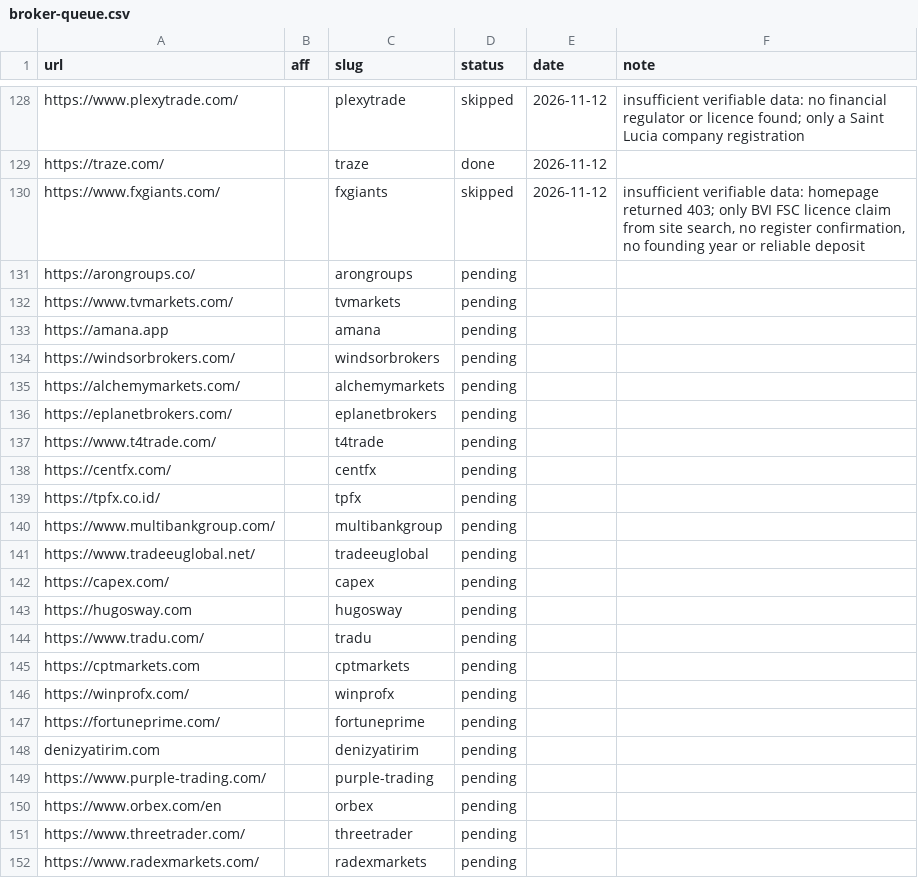
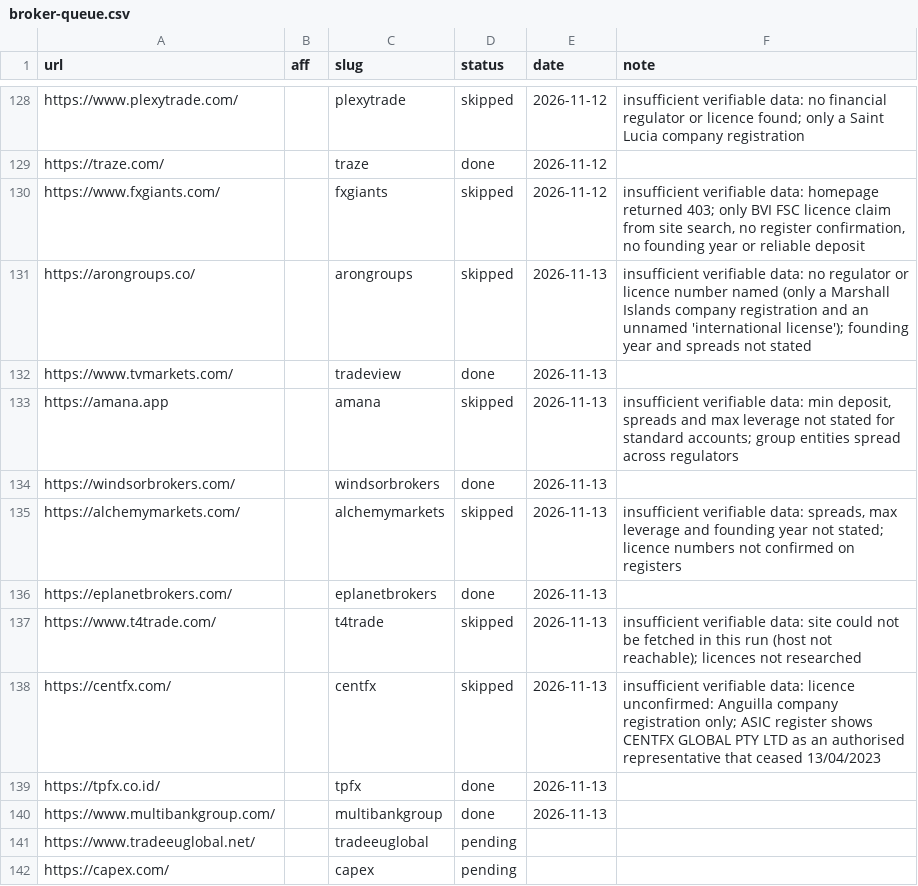
Before and after one commit to quykhanh1603/pip24h, a CSV file: automation/broker-queue.csv, drawn as a sheet; only a part is shown, gaps mark what is left out; the shorter side is filled out with more unchanged rows.

```diff
--- a/automation/broker-queue.csv
+++ b/automation/broker-queue.csv
@@ -130,12 +130,12 @@ https://traze.com/,,traze,done,2026-11-12,
 https://www.fxgiants.com/,,fxgiants,skipped,2026-11-12,"insufficient verifiable data: homepage returned 403; only BVI FSC licence claim from site search, no register confirmation, no founding year or reliable deposit"
-https://arongroups.co/,,arongroups,pending,,
-https://www.tvmarkets.com/,,tvmarkets,pending,,
-https://amana.app,,amana,pending,,
-https://windsorbrokers.com/,,windsorbrokers,pending,,
-https://alchemymarkets.com/,,alchemymarkets,pending,,
-https://eplanetbrokers.com/,,eplanetbrokers,pending,,
-https://www.t4trade.com/,,t4trade,pending,,
-https://centfx.com/,,centfx,pending,,
-https://tpfx.co.id/,,tpfx,pending,,
-https://www.multibankgroup.com/,,multibankgroup,pending,,
+https://arongroups.co/,,arongroups,skipped,2026-11-13,insufficient verifiable data: no regulator or licence number named (only a Marshall Islands company registration and an unnamed 'international license'); founding year and spreads not stated
+https://www.tvmarkets.com/,,tradeview,done,2026-11-13,
+https://amana.app,,amana,skipped,2026-11-13,"insufficient verifiable data: min deposit, spreads and max leverage not stated for standard accounts; group entities spread across regulators"
+https://windsorbrokers.com/,,windsorbrokers,done,2026-11-13,
+https://alchemymarkets.com/,,alchemymarkets,skipped,2026-11-13,"insufficient verifiable data: spreads, max leverage and founding year not stated; licence numbers not confirmed on registers"
+https://eplanetbrokers.com/,,eplanetbrokers,done,2026-11-13,
+https://www.t4trade.com/,,t4trade,skipped,2026-11-13,insufficient verifiable data: site could not be fetched in this run (host not reachable); licences not researched
+https://centfx.com/,,centfx,skipped,2026-11-13,insufficient verifiable data: licence unconfirmed: Anguilla company registration only; ASIC register shows CENTFX GLOBAL PTY LTD as an authorised representative that ceased 13/04/2023
+https://tpfx.co.id/,,tpfx,done,2026-11-13,
+https://www.multibankgroup.com/,,multibankgroup,done,2026-11-13,
 https://www.tradeeuglobal.net/,,tradeeuglobal,pending,,
```
Also changed, not shown: 20 other files.
